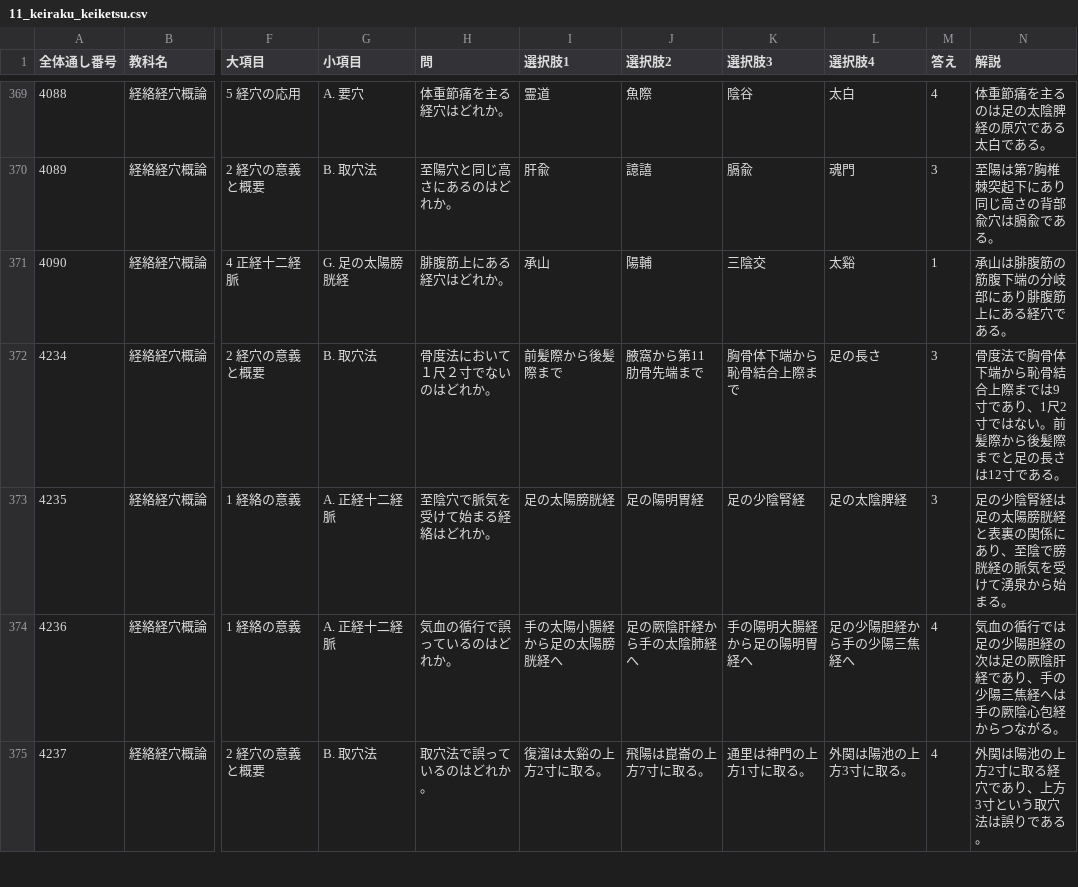
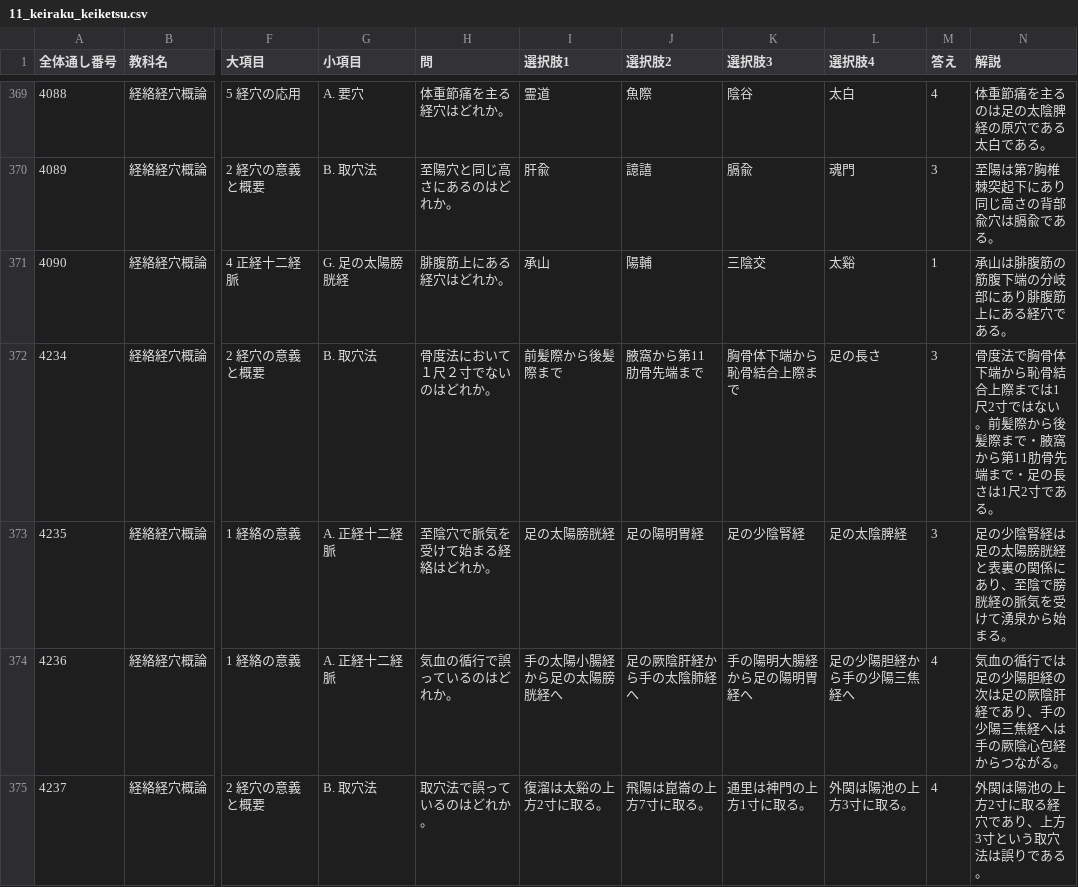
Before and after one commit to kaoman0079-ops/shinkyu_kokusitest, a CSV file: Csv/11_keiraku_keiketsu.csv, drawn as a sheet; only a part is shown, gaps mark what is left out; the diff names each change by its address in the sheet, - before the commit and + after, or states it on an @@ line.

```diff
--- a/Csv/11_keiraku_keiketsu.csv
+++ b/Csv/11_keiraku_keiketsu.csv
-N372 (解説): …際までは9寸であり、1尺2寸ではない。前髪際から後髪際までと足の長さは12寸である…
+N372 (解説): …際までは1尺2寸ではない。前髪際から後髪際まで・腋窩から第11肋骨先端まで・足の長さは1尺2寸である…
```
Also changed, not shown: Csv/09_rehabili.csv, Csv/14_kyu.csv, 2 other files.
